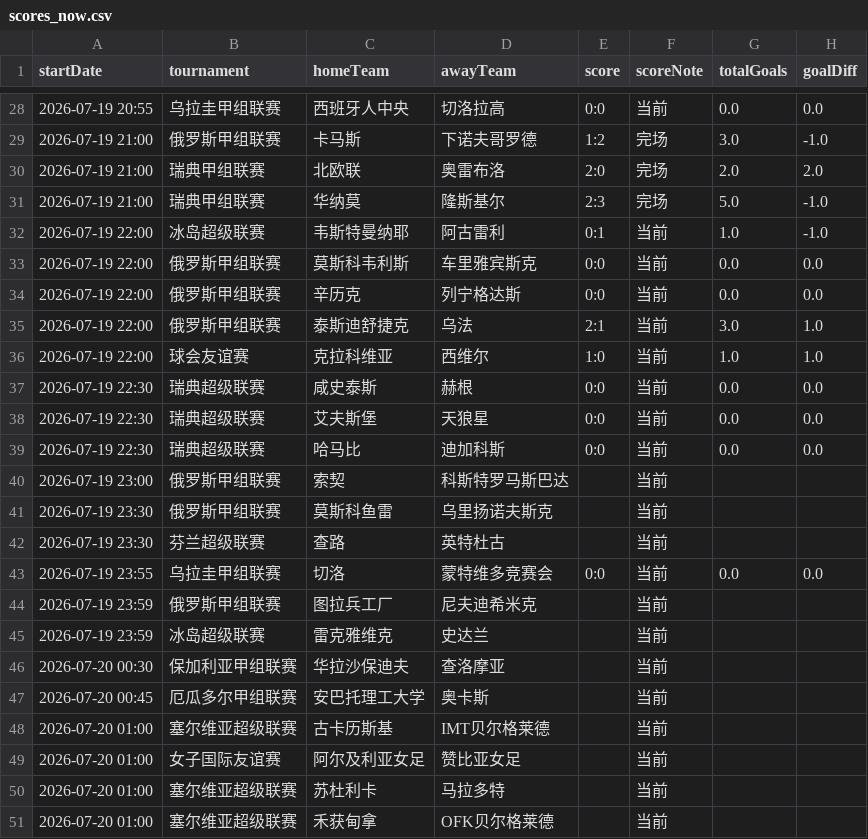
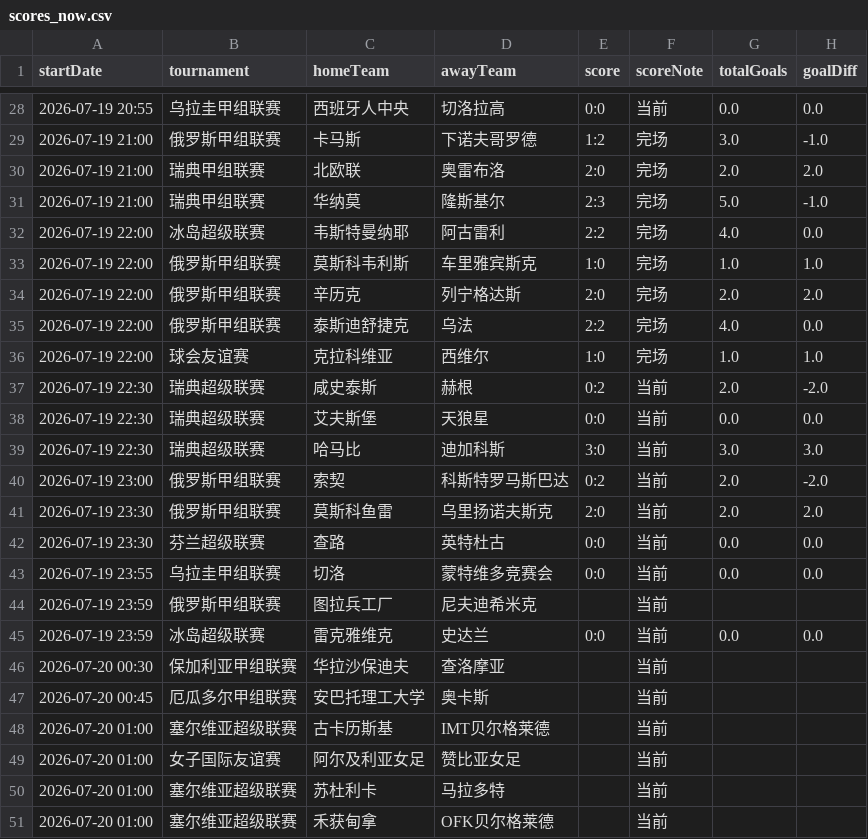
Before and after one commit to 52483588/goal_football_app, a CSV file: scores_now.csv, drawn as a sheet; only a part is shown, gaps mark what is left out.

```diff
--- a/scores_now.csv
+++ b/scores_now.csv
@@ -31,16 +31,16 @@
 2026-07-19 21:00,瑞典甲组联赛,华纳莫,隆斯基尔,2:3,完场,5.0,-1.0
-2026-07-19 22:00,冰岛超级联赛,韦斯特曼纳耶,阿古雷利,0:1,当前,1.0,-1.0
-2026-07-19 22:00,俄罗斯甲组联赛,莫斯科韦利斯,车里雅宾斯克,0:0,当前,0.0,0.0
-2026-07-19 22:00,俄罗斯甲组联赛,辛历克,列宁格达斯,0:0,当前,0.0,0.0
-2026-07-19 22:00,俄罗斯甲组联赛,泰斯迪舒捷克,乌法,2:1,当前,3.0,1.0
-2026-07-19 22:00,球会友谊赛,克拉科维亚,西维尔,1:0,当前,1.0,1.0
-2026-07-19 22:30,瑞典超级联赛,咸史泰斯,赫根,0:0,当前,0.0,0.0
+2026-07-19 22:00,冰岛超级联赛,韦斯特曼纳耶,阿古雷利,2:2,完场,4.0,0.0
+2026-07-19 22:00,俄罗斯甲组联赛,莫斯科韦利斯,车里雅宾斯克,1:0,完场,1.0,1.0
+2026-07-19 22:00,俄罗斯甲组联赛,辛历克,列宁格达斯,2:0,完场,2.0,2.0
+2026-07-19 22:00,俄罗斯甲组联赛,泰斯迪舒捷克,乌法,2:2,完场,4.0,0.0
+2026-07-19 22:00,球会友谊赛,克拉科维亚,西维尔,1:0,完场,1.0,1.0
+2026-07-19 22:30,瑞典超级联赛,咸史泰斯,赫根,0:2,当前,2.0,-2.0
 2026-07-19 22:30,瑞典超级联赛,艾夫斯堡,天狼星,0:0,当前,0.0,0.0
-2026-07-19 22:30,瑞典超级联赛,哈马比,迪加科斯,0:0,当前,0.0,0.0
-2026-07-19 23:00,俄罗斯甲组联赛,索契,科斯特罗马斯巴达,,当前,,
-2026-07-19 23:30,俄罗斯甲组联赛,莫斯科鱼雷,乌里扬诺夫斯克,,当前,,
-2026-07-19 23:30,芬兰超级联赛,查路,英特杜古,,当前,,
+2026-07-19 22:30,瑞典超级联赛,哈马比,迪加科斯,3:0,当前,3.0,3.0
+2026-07-19 23:00,俄罗斯甲组联赛,索契,科斯特罗马斯巴达,0:2,当前,2.0,-2.0
+2026-07-19 23:30,俄罗斯甲组联赛,莫斯科鱼雷,乌里扬诺夫斯克,2:0,当前,2.0,2.0
+2026-07-19 23:30,芬兰超级联赛,查路,英特杜古,0:0,当前,0.0,0.0
 2026-07-19 23:55,乌拉圭甲组联赛,切洛,蒙特维多竞赛会,0:0,当前,0.0,0.0
 2026-07-19 23:59,俄罗斯甲组联赛,图拉兵工厂,尼夫迪希米克,,当前,,
-2026-07-19 23:59,冰岛超级联赛,雷克雅维克,史达兰,,当前,,
+2026-07-19 23:59,冰岛超级联赛,雷克雅维克,史达兰,0:0,当前,0.0,0.0
 2026-07-20 00:30,保加利亚甲组联赛,华拉沙保迪夫,查洛摩亚,,当前,,
```
Also changed, not shown: scripts/docs/stats.csv, 19 other files.
